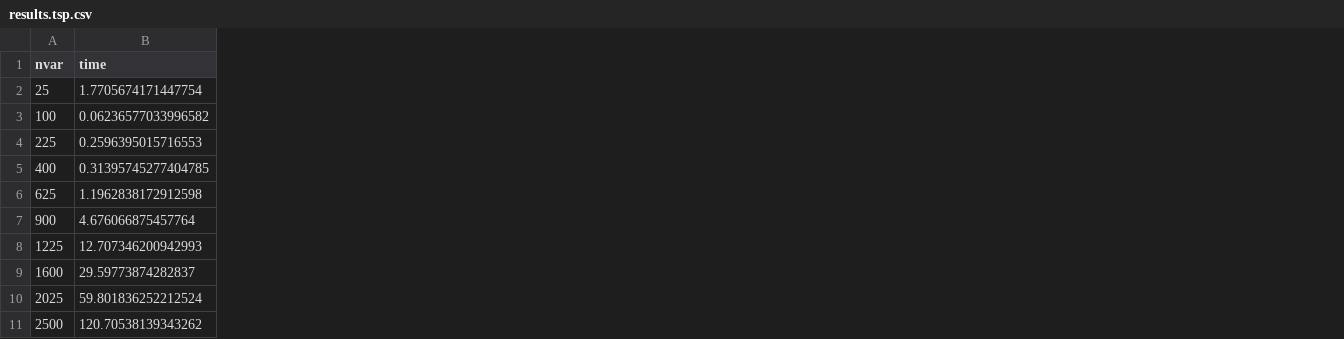
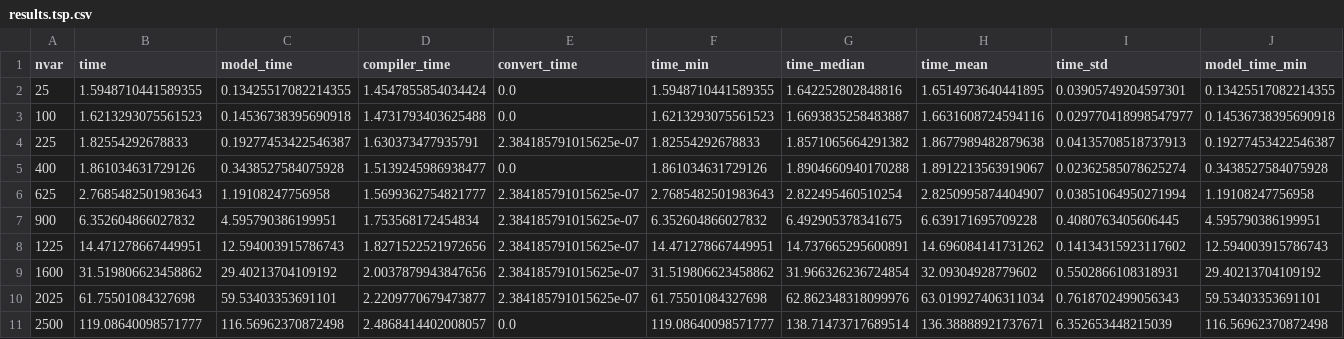
Before and after one commit to JuliaQUBO/ToQUBO-benchmark, a CSV file: benchmark/openqaoa/results.tsp.csv, drawn as a sheet; only a part is shown; the diff covers the shown part only; the diff names each change by its address in the sheet, - before the commit and + after, or states it on an @@ line.

```diff
--- a/benchmark/openqaoa/results.tsp.csv
+++ b/benchmark/openqaoa/results.tsp.csv
+column C (model_time), rows 2-11: 0.13425517082214355 | 0.14536738395690918 | 0.19277453422546387 | 0.3438527584075928 | 1.19108247756958 | 4.595790386199951 | 12.594003915786743 | 29.40213704109192 | 59.53403353691101 | 116.56962370872498
+column D (compiler_time), rows 2-11: 1.4547855854034424 | 1.4731793403625488 | 1.630373477935791 | 1.5139245986938477 | 1.5699362754821777 | 1.753568172454834 | 1.8271522521972656 | 2.0037879943847656 | 2.2209770679473877 | 2.4868414402008057
+column E (convert_time), rows 2-11: 0.0 | 0.0 | 2.384185791015625e-07 | 0.0 | 2.384185791015625e-07 | 2.384185791015625e-07 | 2.384185791015625e-07 | 2.384185791015625e-07 | 2.384185791015625e-07 | 0.0
+column F (time_min), rows 2-11: 1.5948710441589355 | 1.6213293075561523 | 1.82554292678833 | 1.861034631729126 | 2.7685482501983643 | 6.352604866027832 | 14.471278667449951 | 31.519806623458862 | 61.75501084327698 | 119.08640098571777
+column G (time_median), rows 2-11: 1.642252802848816 | 1.6693835258483887 | 1.8571065664291382 | 1.8904660940170288 | 2.822495460510254 | 6.492905378341675 | 14.737665295600891 | 31.966326236724854 | 62.862348318099976 | 138.71473717689514
+column H (time_mean), rows 2-11: 1.6514973640441895 | 1.6631608724594116 | 1.8677989482879638 | 1.8912213563919067 | 2.8250995874404907 | 6.639171695709228 | 14.696084141731262 | 32.09304928779602 | 63.019927406311034 | 136.38888921737671
+column I (time_std), rows 2-11: 0.03905749204597301 | 0.029770418998547977 | 0.04135708518737913 | 0.02362585078625274 | 0.03851064950271994 | 0.4080763405606445 | 0.14134315923117602 | 0.5502866108318931 | 0.7618702499056343 | 6.352653448215039
+column J (model_time_min), rows 2-11: 0.13425517082214355 | 0.14536738395690918 | 0.19277453422546387 | 0.3438527584075928 | 1.19108247756958 | 4.595790386199951 | 12.594003915786743 | 29.40213704109192 | 59.53403353691101 | 116.56962370872498
-B2 (time): 1.7705674171447754
+B2 (time): 1.5948710441589355
-B3 (time): 0.06236577033996582
+B3 (time): 1.6213293075561523
-B4 (time): 0.2596395015716553
+B4 (time): 1.82554292678833
-B5 (time): 0.31395745277404785
+B5 (time): 1.861034631729126
-B6 (time): 1.1962838172912598
+B6 (time): 2.7685482501983643
-B7 (time): 4.676066875457764
+B7 (time): 6.352604866027832
-B8 (time): 12.707346200942993
+B8 (time): 14.471278667449951
-B9 (time): 29.59773874282837
+B9 (time): 31.519806623458862
-B10 (time): 59.801836252212524
+B10 (time): 61.75501084327698
-B11 (time): 120.70538139343262
+B11 (time): 119.08640098571777
```
Also changed, not shown: 13 added columns elsewhere in this file, benchmark/ToQUBO/results.npp.csv, benchmark/ToQUBO/results.tsp.csv, 32 other files.
